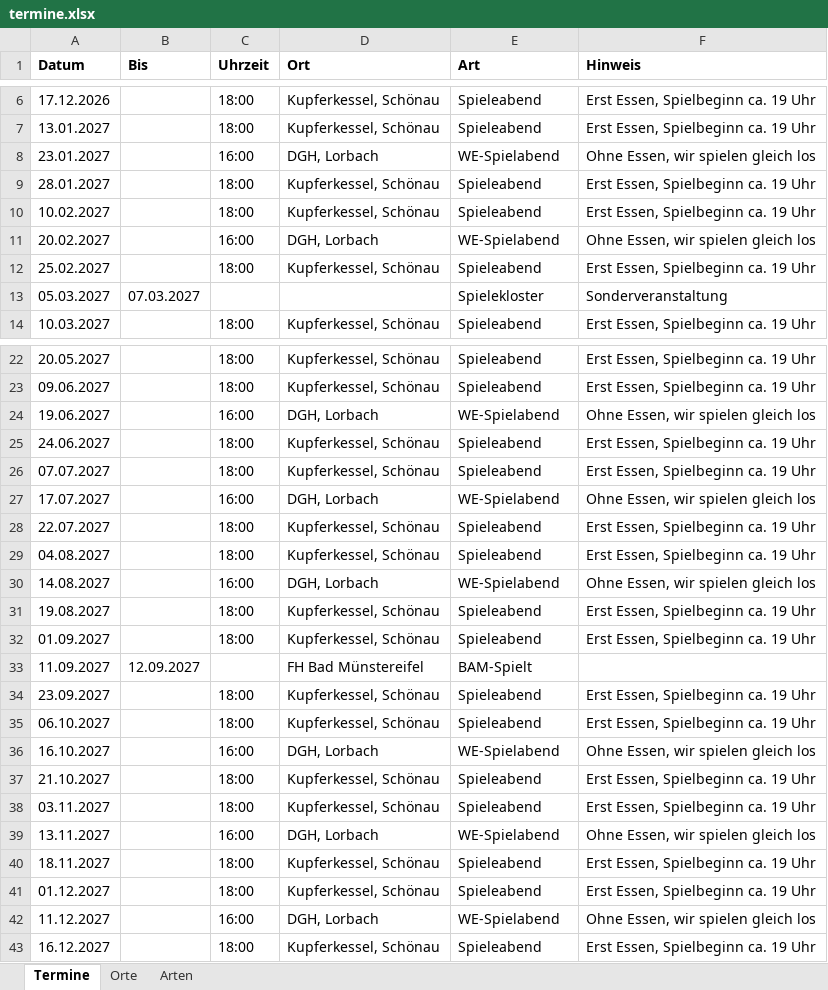
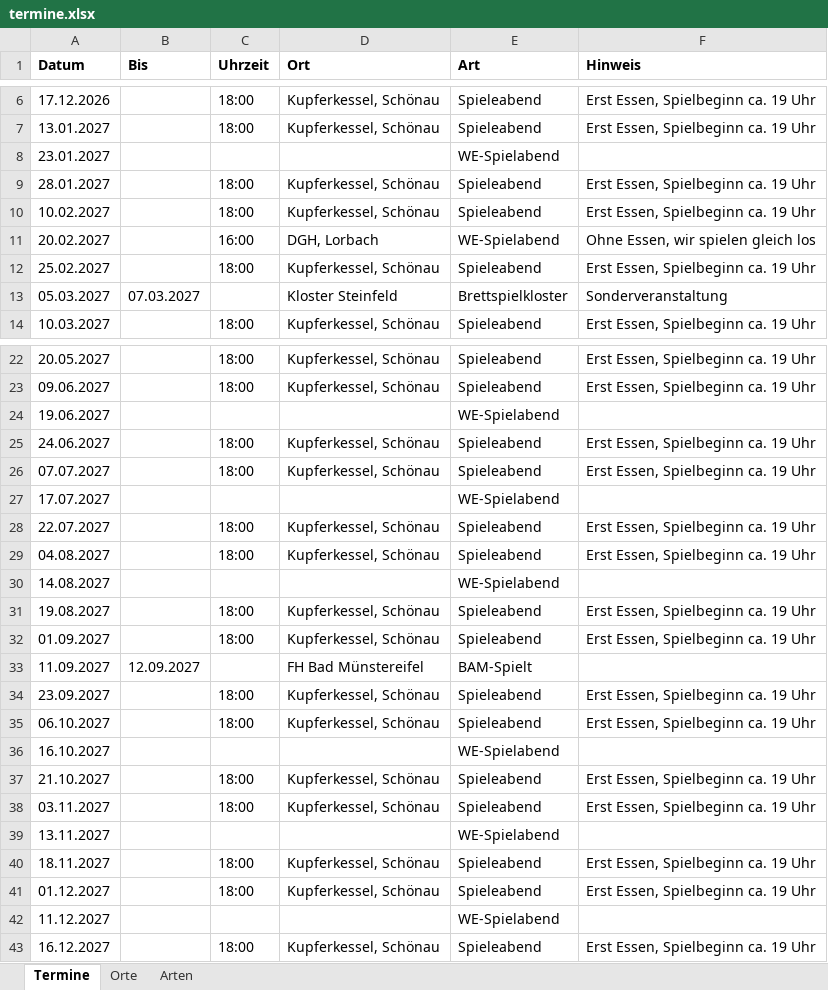
Before and after one commit to BoardgamesBadMuenstereifel/Website_Boardgames_BadMuenstereifel, an Excel workbook: daten/termine.xlsx, sheet Termine, drawn as a sheet; only a part is shown, gaps mark what is left out; values as stored, in another font and other column widths than the file's, no borders; the diff names each change by its address in the sheet, - before the commit and + after, or states it on an @@ line.

```diff
--- a/daten/termine.xlsx (sheet Termine)
+++ b/daten/termine.xlsx (sheet Termine)
-C8 (Uhrzeit): 16:00
+C8 (Uhrzeit): (empty)
-D8 (Ort): DGH, Lorbach
+D8 (Ort): (empty)
-F8 (Hinweis): Ohne Essen, wir spielen gleich los
+F8 (Hinweis): (empty)
-D13 (Ort): (empty)
+D13 (Ort): Kloster Steinfeld
-E13 (Art): Spielekloster
+E13 (Art): Brettspielkloster
-C24 (Uhrzeit): 16:00
+C24 (Uhrzeit): (empty)
-D24 (Ort): DGH, Lorbach
+D24 (Ort): (empty)
-F24 (Hinweis): Ohne Essen, wir spielen gleich los
+F24 (Hinweis): (empty)
-C27 (Uhrzeit): 16:00
+C27 (Uhrzeit): (empty)
-D27 (Ort): DGH, Lorbach
+D27 (Ort): (empty)
-F27 (Hinweis): Ohne Essen, wir spielen gleich los
+F27 (Hinweis): (empty)
-C30 (Uhrzeit): 16:00
+C30 (Uhrzeit): (empty)
-D30 (Ort): DGH, Lorbach
+D30 (Ort): (empty)
-F30 (Hinweis): Ohne Essen, wir spielen gleich los
+F30 (Hinweis): (empty)
-C36 (Uhrzeit): 16:00
+C36 (Uhrzeit): (empty)
-D36 (Ort): DGH, Lorbach
+D36 (Ort): (empty)
-F36 (Hinweis): Ohne Essen, wir spielen gleich los
+F36 (Hinweis): (empty)
-C39 (Uhrzeit): 16:00
+C39 (Uhrzeit): (empty)
-D39 (Ort): DGH, Lorbach
+D39 (Ort): (empty)
-F39 (Hinweis): Ohne Essen, wir spielen gleich los
+F39 (Hinweis): (empty)
-C42 (Uhrzeit): 16:00
+C42 (Uhrzeit): (empty)
-D42 (Ort): DGH, Lorbach
+D42 (Ort): (empty)
-F42 (Hinweis): Ohne Essen, wir spielen gleich los
+F42 (Hinweis): (empty)
```
Also changed, not shown: sheet Orte, sheet Arten, 2 other files.
